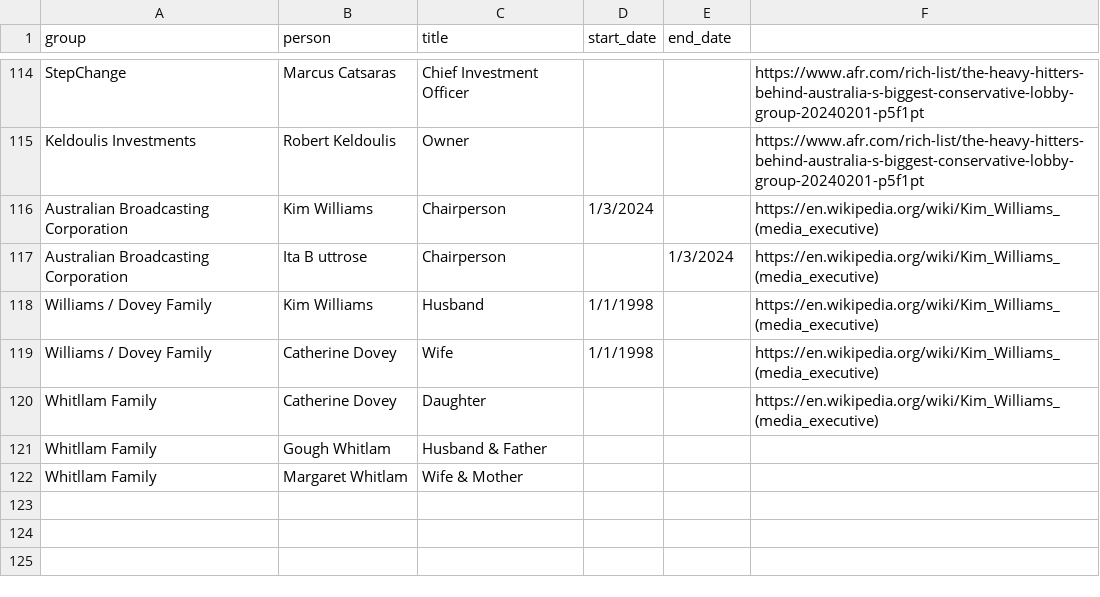
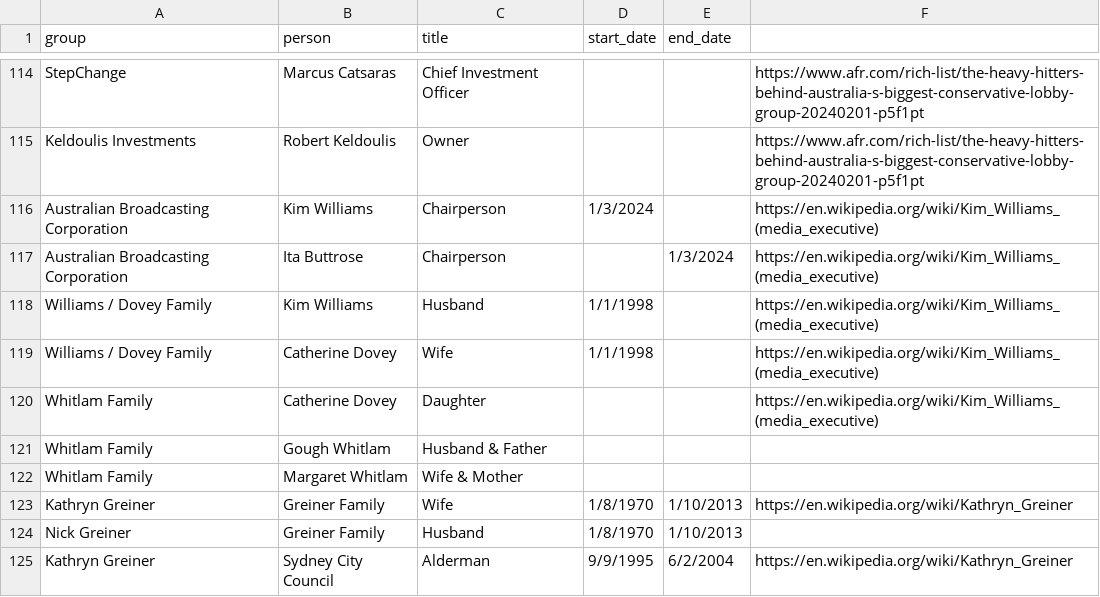
Before and after one commit to johnofsydney/lester, a CSV file: csv_data/other_people_groups_positions.csv, drawn as a sheet; only a part is shown, gaps mark what is left out.

Commit message:
add some people

```diff
--- a/csv_data/other_people_groups_positions.csv
+++ b/csv_data/other_people_groups_positions.csv
@@ -116,7 +116,10 @@ Keldoulis Investments, Robert Keldoulis, Owner,,, https://www.afr.com/rich-list/
 Australian Broadcasting Corporation, Kim Williams, Chairperson, 1/3/2024, , https://en.wikipedia.org/wiki/Kim_Williams_(media_executive)
-Australian Broadcasting Corporation, Ita B uttrose, Chairperson, , 1/3/2024, https://en.wikipedia.org/wiki/Kim_Williams_(media_executive)
+Australian Broadcasting Corporation, Ita Buttrose, Chairperson, , 1/3/2024, https://en.wikipedia.org/wiki/Kim_Williams_(media_executive)
 Williams / Dovey Family, Kim Williams, Husband, 1/1/1998, , https://en.wikipedia.org/wiki/Kim_Williams_(media_executive)
 Williams / Dovey Family, Catherine Dovey, Wife, 1/1/1998, , https://en.wikipedia.org/wiki/Kim_Williams_(media_executive)
-Whitllam Family, Catherine Dovey, Daughter, , , https://en.wikipedia.org/wiki/Kim_Williams_(media_executive)
-Whitllam Family, Gough Whitlam, Husband & Father
-Whitllam Family, Margaret Whitlam, Wife & Mother
+Whitlam Family, Catherine Dovey, Daughter, , , https://en.wikipedia.org/wiki/Kim_Williams_(media_executive)
+Whitlam Family, Gough Whitlam, Husband & Father
+Whitlam Family, Margaret Whitlam, Wife & Mother
+Kathryn Greiner, Greiner Family, Wife, 1/8/1970, 1/10/2013, https://en.wikipedia.org/wiki/Kathryn_Greiner
+Nick Greiner, Greiner Family, Husband, 1/8/1970, 1/10/2013
+Kathryn Greiner, Sydney City Council, Alderman, 9/9/1995, 6/2/2004, https://en.wikipedia.org/wiki/Kathryn_Greiner
```
